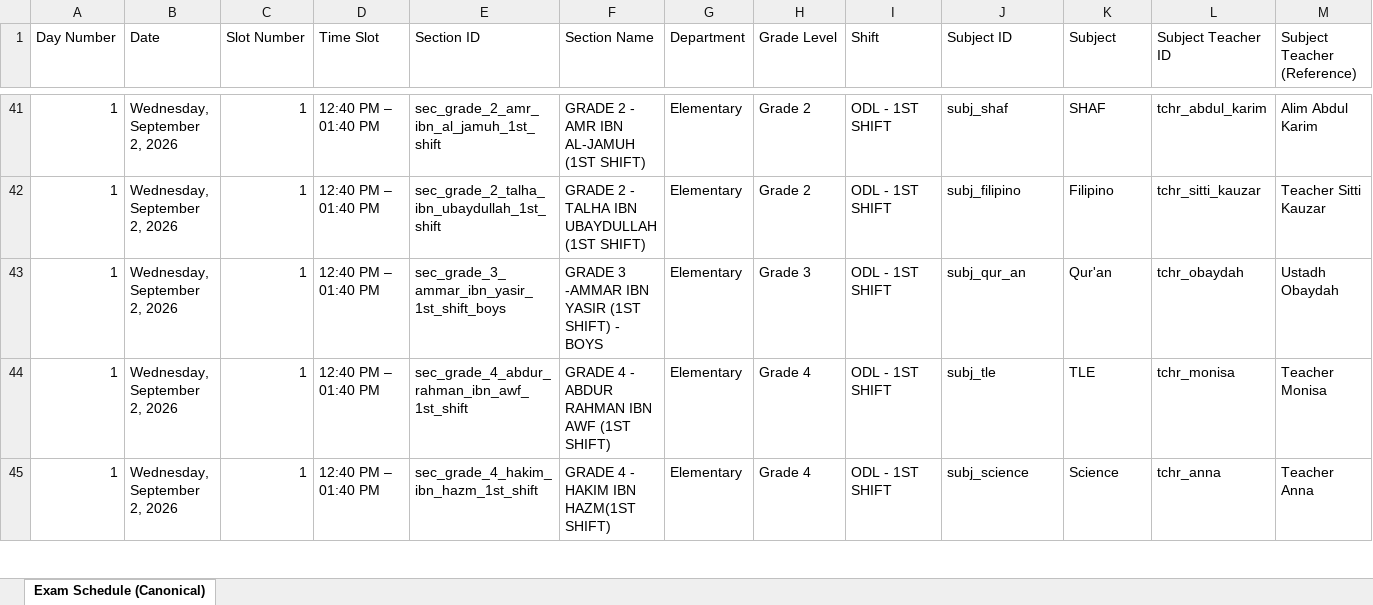
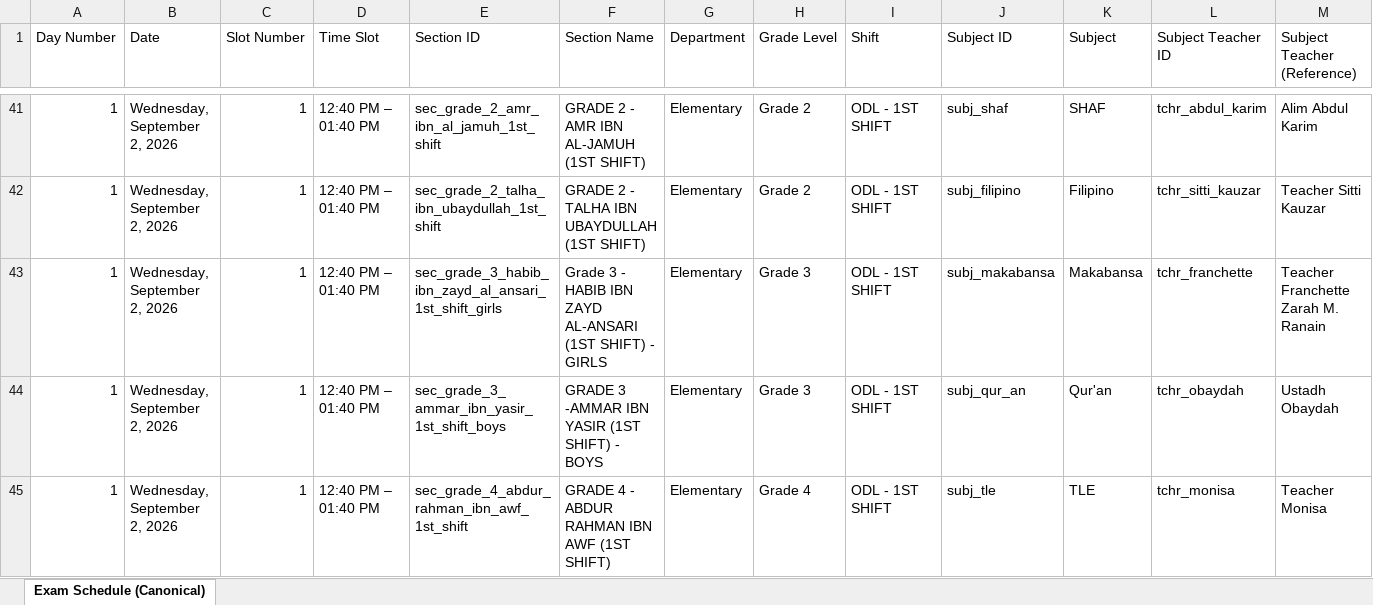
Before and after one commit to zhairel/AMIS-Exam-Scheduler, an Excel workbook: Term_Examination_Schedule_S.Y._2026-2027_Optimized.xlsx, sheet Exam Schedule (Canonical), drawn as a sheet; only a part is shown, gaps mark what is left out; the shorter side is filled out with more unchanged rows; values as stored, in another font and other column widths than the file's, no borders; rows hold the shown columns only; the diff covers the shown part only; the diff names each change by its address in the sheet, - before the commit and + after, or states it on an @@ line.

Commit message:
fix: add missing MAPEH exam schedules

```diff
--- a/Term_Examination_Schedule_S.Y._2026-2027_Optimized.xlsx (sheet Exam Schedule (Canonical))
+++ b/Term_Examination_Schedule_S.Y._2026-2027_Optimized.xlsx (sheet Exam Schedule (Canonical))
+row 43: 1 | Wednesday, September 2, 2026 | 1 | 12:40 PM – 01:40 PM | sec_grade_3_habib_ibn_zayd_al_ansari_1st_shift_girls | Grade 3 - HABIB IBN ZAYD AL-ANSARI (1ST SHIFT) - GIRLS | Elementary | Grade 3 | ODL - 1ST SHIFT | subj_makabansa | Makabansa | tchr_franchette | Teacher Franchette Zarah M. Ranain
```
Also changed, not shown: 5 added rows, 2 removed rows and 49 edited cells elsewhere in this sheet, 10 other files.
